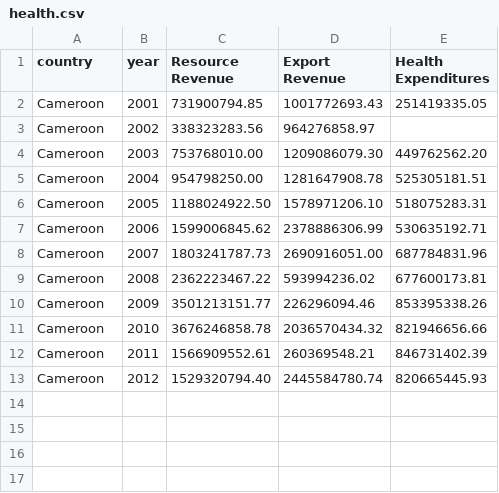
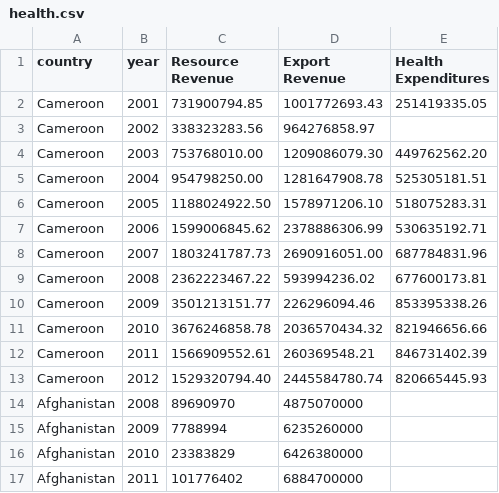
Before and after one commit to NRGI/nrgi-visualizations, a CSV file: eiti-board-vis/data/health.csv, drawn as a sheet.

Commit message:
eiti-board charts styled and working

```diff
--- a/eiti-board-vis/data/health.csv
+++ b/eiti-board-vis/data/health.csv
@@ -13 +13,5 @@ Cameroon,2011,1566909552.61,260369548.21,846731402.39
 Cameroon,2012,1529320794.40,2445584780.74,820665445.93
+Afghanistan,2008,89690970,4875070000,
+Afghanistan,2009,7788994,6235260000,
+Afghanistan,2010,23383829,6426380000,
+Afghanistan,2011,101776402,6884700000,
```
Also changed, not shown: 14 other files.
